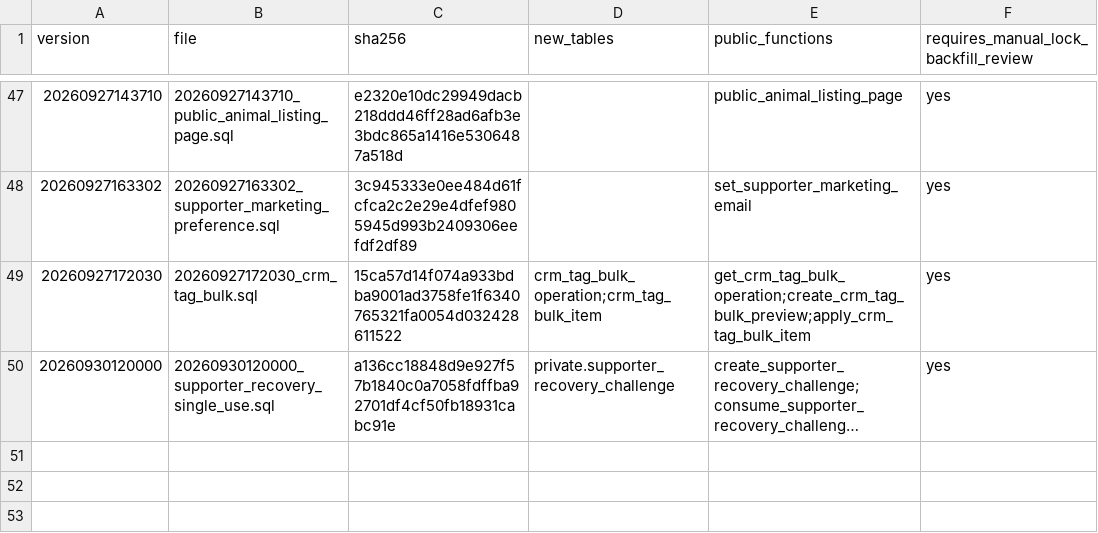
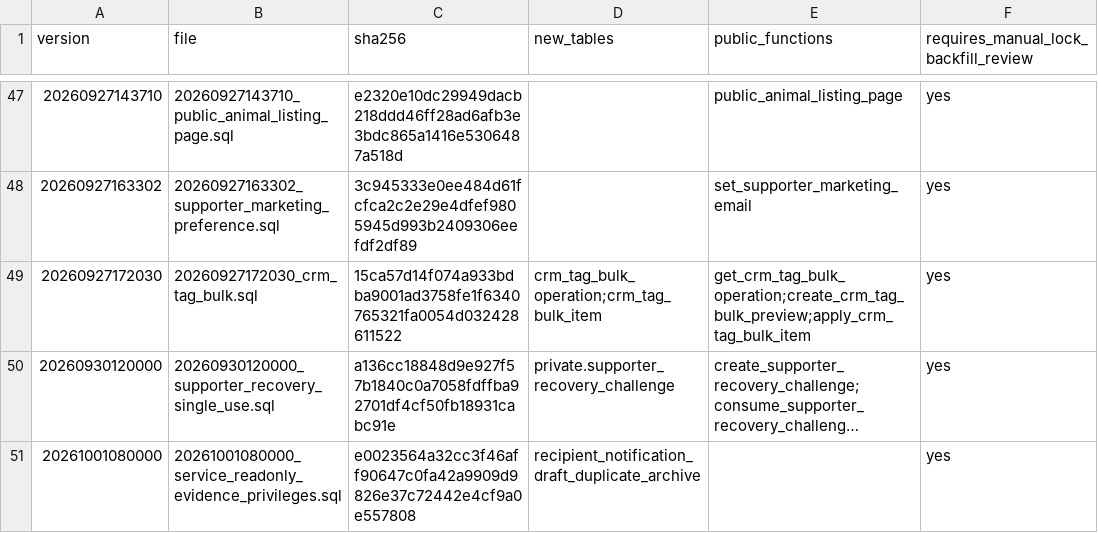
Before and after one commit to YNWAforever/hkscda, a CSV file: docs/evidence/audit-remediation-20260927/migration-manifest.csv, drawn as a sheet; only a part is shown, gaps mark what is left out; long unchanged cells end in …; the diff names each change by its address in the sheet, - before the commit and + after, or states it on an @@ line.

Commit message:
fix(db): revoke inherited writes on read-only evidence tables

```diff
--- a/docs/evidence/audit-remediation-20260927/migration-manifest.csv
+++ b/docs/evidence/audit-remediation-20260927/migration-manifest.csv
+row 51: 20261001080000 | 20261001080000_service_readonly_evidence_privileges.sql | e0023564a32cc3f46aff90647c0fa42a9909d9826e37c72442e4cf9a0e557808 | recipient_notification_draft_duplicate_archive |  | yes
```
Also changed, not shown: 2 other files.
